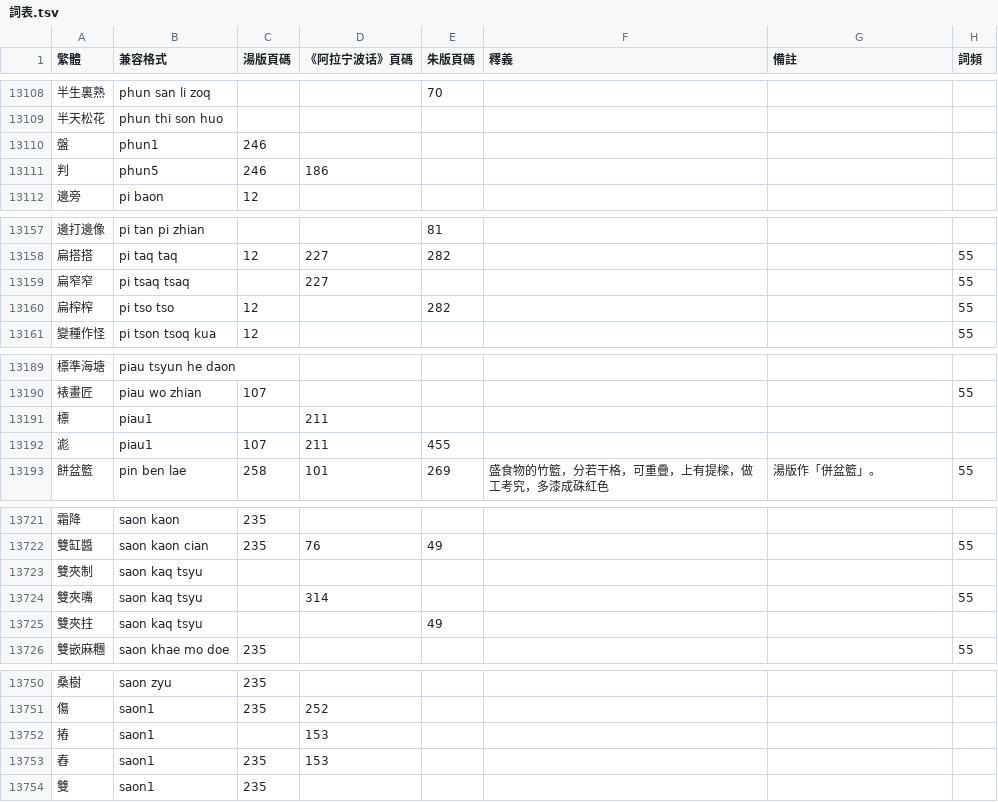
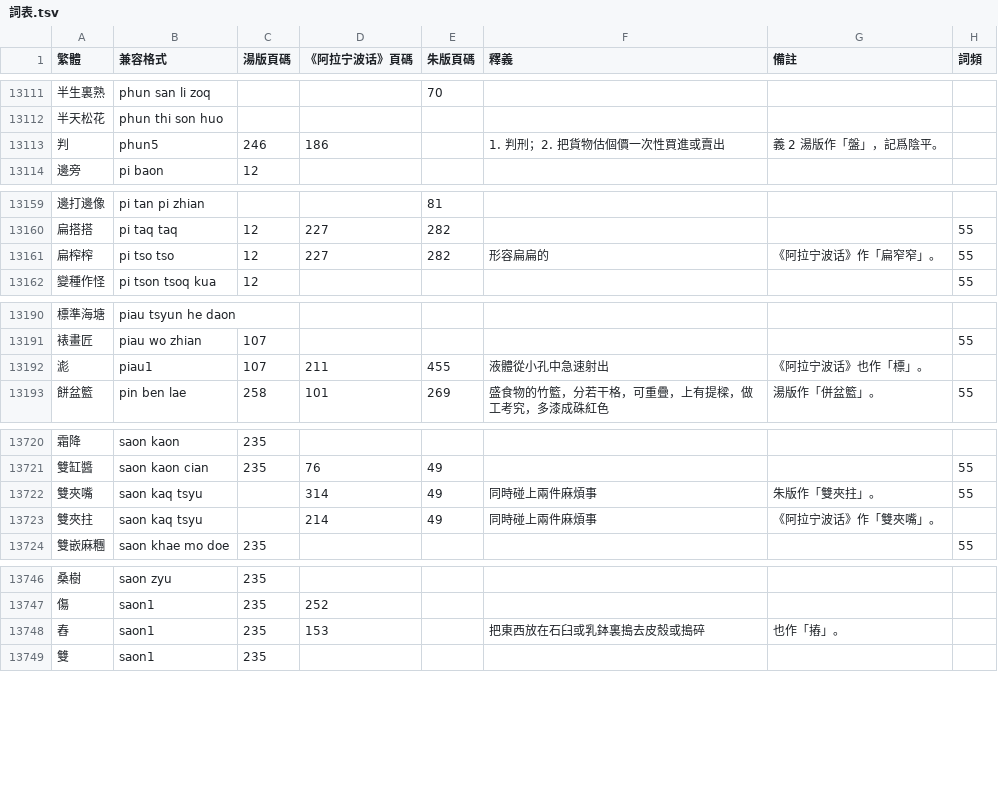
Before and after one commit to ionkaon/dictionary, a TSV file: 詞表.tsv, drawn as a sheet; only a part is shown, gaps mark what is left out; the diff covers the shown part only.

Commit message:
perf(字表, 詞表): 煏, 䀣, 奤, 判, 扁榨榨...
* 煏: 用火烘或高溫使乾。《玉篇》煏，皮逼切，火乾也。湯版作「𤐧」。
* 䀣: 1. 全神貫注地審視；2. （手電筒）照。義 2 《阿拉宁波话》作「煏」。
* 奤莫: （嬰兒）肥胖，塊頭大。《阿拉宁波话》及朱版作「魄莫」。𩔈，《廣韻》匹各切，面大皃，俗作「奤」。「奤」位於 Unicode 基本區，考慮替代「𩔈」作爲推薦寫法。
* 奤: 嬰孩長得肥墩墩，塊頭大。𩔈，《廣韻》匹各切，面大皃，俗作「奤」。「奤」位於 Unicode 基本區，考慮替代「𩔈」作爲推薦寫法。
* 判: 1. 判刑；2. 把貨物估個價一次性買進或賣出。義 2 湯版作「盤」，記爲陰平。
* 扁榨榨: 形容扁扁的。《阿拉宁波话》作「扁窄窄」。
* 滮: 液體從小孔中急速射出。《阿拉宁波话》也作「標」。
* 舂: 把東西放在石臼或乳鉢裏搗去皮殼或搗碎。也作「摏」。
* 乓剖 -> 胓㠮
* 潑便 -> 潑肥
* +北面, 搬房子, 九彎涼牀
* -博洋家紡, 雙夾制, 雙鹿電池

```diff
--- a/詞表.tsv
+++ b/詞表.tsv
@@ -13109,4 +13112,3 @@
 半天松花	phun thi son huo						
-盤	phun1	246					
-判	phun5	246	186				
+判	phun5	246	186		1. 判刑；2. 把貨物估個價一次性買進或賣出	義 2 湯版作「盤」，記爲陰平。	
 邊旁	pi baon	12					
@@ -13158,4 +13160,3 @@
 扁搭搭	pi taq taq	12	227	282			55
-扁窄窄	pi tsaq tsaq		227				55
-扁榨榨	pi tso tso	12		282			55
+扁榨榨	pi tso tso	12	227	282	形容扁扁的	《阿拉宁波话》作「扁窄窄」。	55
 變種作怪	pi tson tsoq kua	12					55
@@ -13190,4 +13191,3 @@
 裱畫匠	piau wo zhian	107					55
-標	piau1		211				
-滮	piau1	107	211	455			
+滮	piau1	107	211	455	液體從小孔中急速射出	《阿拉宁波话》也作「標」。	
 餅盆籃	pin ben lae	258	101	269	盛食物的竹籃，分若干格，可重疊，上有提樑，做工考究，多漆成硃紅色	湯版作「併盆籃」。	55
@@ -13722,5 +13721,4 @@
 雙缸醬	saon kaon cian	235	76	49			55
-雙夾制	saon kaq tsyu						
-雙夾嘴	saon kaq tsyu		314				55
-雙夾拄	saon kaq tsyu			49			
+雙夾嘴	saon kaq tsyu		314	49	同時碰上兩件麻煩事	朱版作「雙夾拄」。	55
+雙夾拄	saon kaq tsyu		214	49	同時碰上兩件麻煩事	《阿拉宁波话》作「雙夾嘴」。	
 雙嵌麻糰	saon khae mo doe	235					55
@@ -13751,4 +13747,3 @@
 傷	saon1	235	252				
-摏	saon1		153				
-舂	saon1	235	153				
+舂	saon1	235	153		把東西放在石臼或乳鉢裏搗去皮殼或搗碎	也作「摏」。	
 雙	saon1	235					
```
Also changed, not shown: 7 added rows, 7 removed rows and 26 edited cells elsewhere in this file, 字表.tsv.
